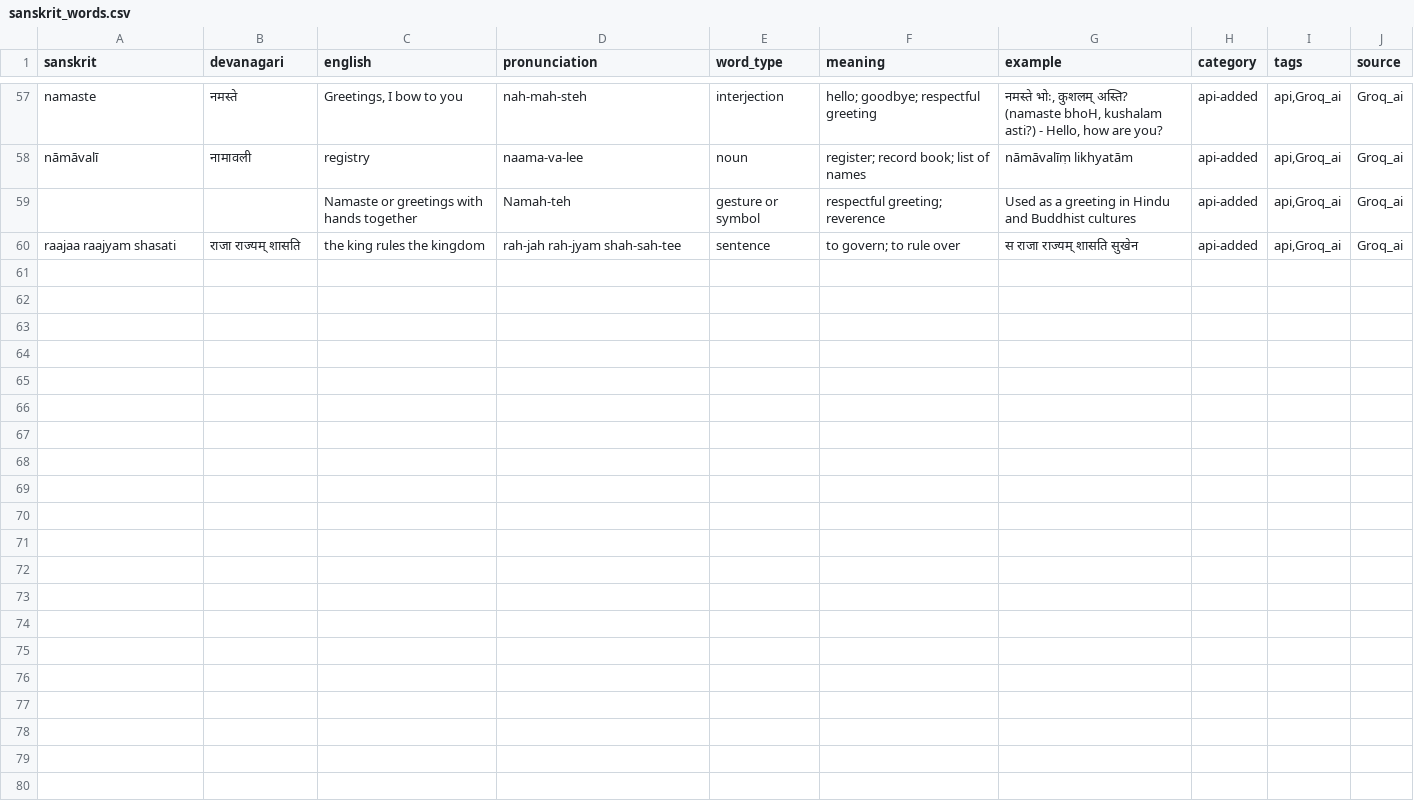
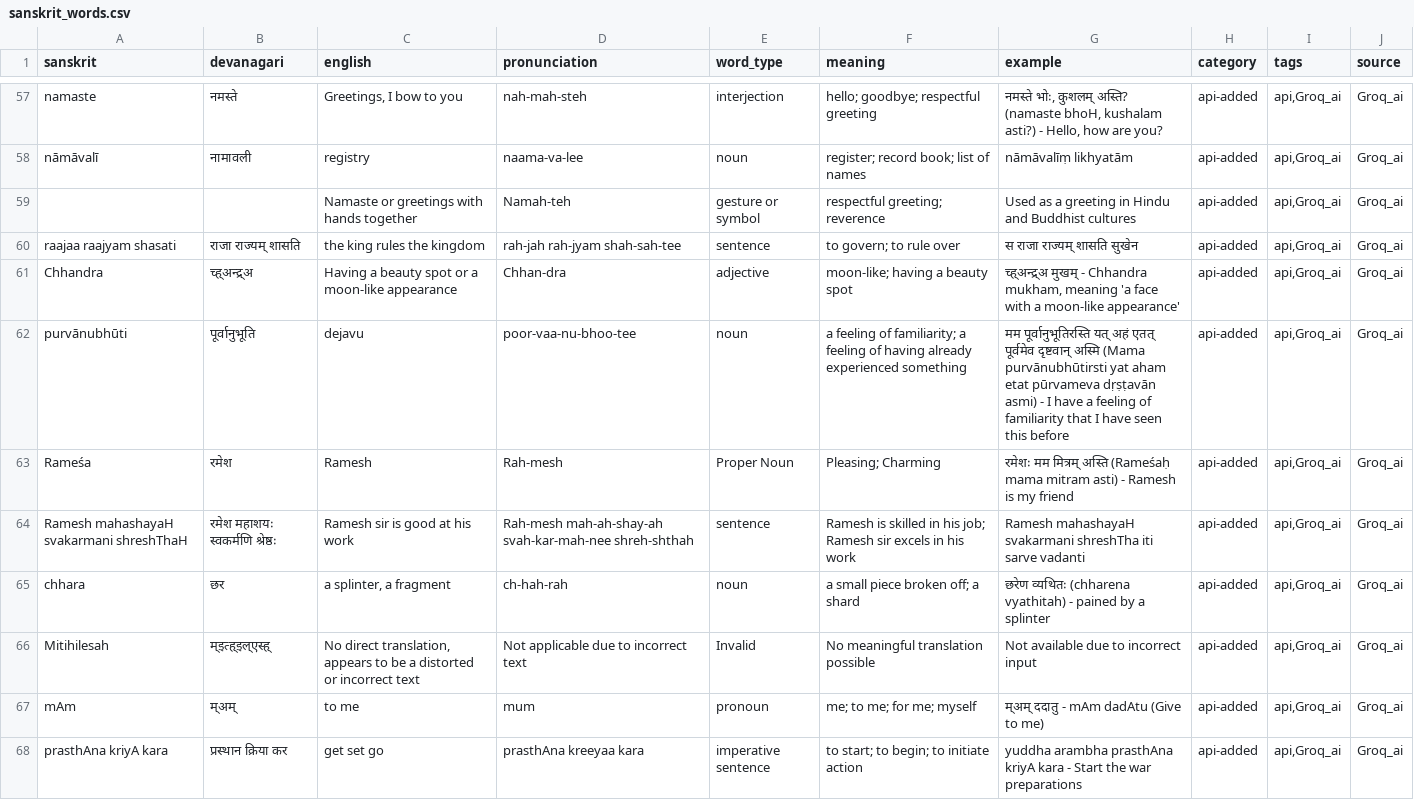
Before and after one commit to harshal8704/Sanskrit-AI-Tutor, a CSV file: backend/data/sanskrit_words.csv, drawn as a sheet; only a part is shown, gaps mark what is left out.

```diff
--- a/backend/data/sanskrit_words.csv
+++ b/backend/data/sanskrit_words.csv
@@ -60 +60,9 @@ nāmāvalī,नामावली,registry,naama-va-lee,noun,register; record bo
 raajaa raajyam shasati,राजा राज्यम् शासति,the king rules the kingdom,rah-jah rah-jyam shah-sah-tee,sentence,to govern; to rule over,स राजा राज्यम् शासति सुखेन,api-added,"api,Groq_ai",Groq_ai
+Chhandra,च्ह्अन्द्र्अ,Having a beauty spot or a moon-like appearance,Chhan-dra,adjective,moon-like; having a beauty spot,"च्ह्अन्द्र्अ मुखम् - Chhandra mukham, meaning 'a face with a moon-like appearance'",api-added,"api,Groq_ai",Groq_ai
+purvānubhūti,पूर्वानुभूति,dejavu,poor-vaa-nu-bhoo-tee,noun,a feeling of familiarity; a feeling of having already experienced something,मम पूर्वानुभूतिरस्ति यत् अहं एतत् पूर्वमेव दृष्टवान् अस्मि (Mama purvānubhūtirsti yat aham etat pūrvameva dṛṣṭavān asmi) - I have a feeling of familiarity that I have seen this before,api-added,"api,Groq_ai",Groq_ai
+Rameśa,रमेश,Ramesh,Rah-mesh,Proper Noun,Pleasing; Charming,रमेशः मम मित्रम् अस्ति (Rameśaḥ mama mitram asti) - Ramesh is my friend,api-added,"api,Groq_ai",Groq_ai
+Ramesh mahashayaH svakarmani shreshThaH,रमेश महाशयः स्वकर्मणि श्रेष्ठः,Ramesh sir is good at his work,Rah-mesh mah-ah-shay-ah svah-kar-mah-nee shreh-shthah,sentence,Ramesh is skilled in his job; Ramesh sir excels in his work,Ramesh mahashayaH svakarmani shreshTha iti sarve vadanti,api-added,"api,Groq_ai",Groq_ai
+chhara,छर,"a splinter, a fragment",ch-hah-rah,noun,a small piece broken off; a shard,छरेण व्यथितः (chharena vyathitah) - pained by a splinter,api-added,"api,Groq_ai",Groq_ai
+Mitihilesah,म्इत्ह्इल्एस्ह्,"No direct translation, appears to be a distorted or incorrect text",Not applicable due to incorrect text,Invalid,No meaningful translation possible,Not available due to incorrect input,api-added,"api,Groq_ai",Groq_ai
+mAm,म्अम्,to me,mum,pronoun,me; to me; for me; myself,म्अम् ददातु - mAm dadAtu (Give to me),api-added,"api,Groq_ai",Groq_ai
+prasthAna kriyA kara,प्रस्थान क्रिया कर,get set go,prasthAna kreeyaa kara,imperative sentence,to start; to begin; to initiate action,yuddha arambha prasthAna kriyA kara - Start the war preparations,api-added,"api,Groq_ai",Groq_ai
```
Also changed, not shown: 7 other files.
